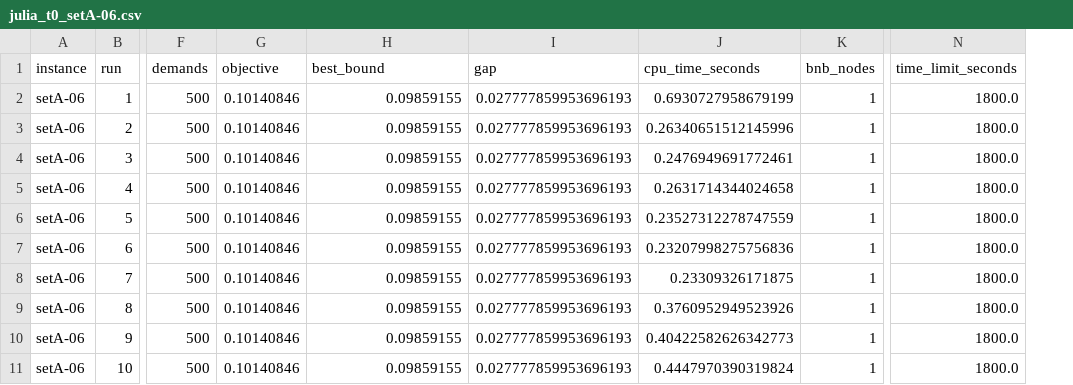
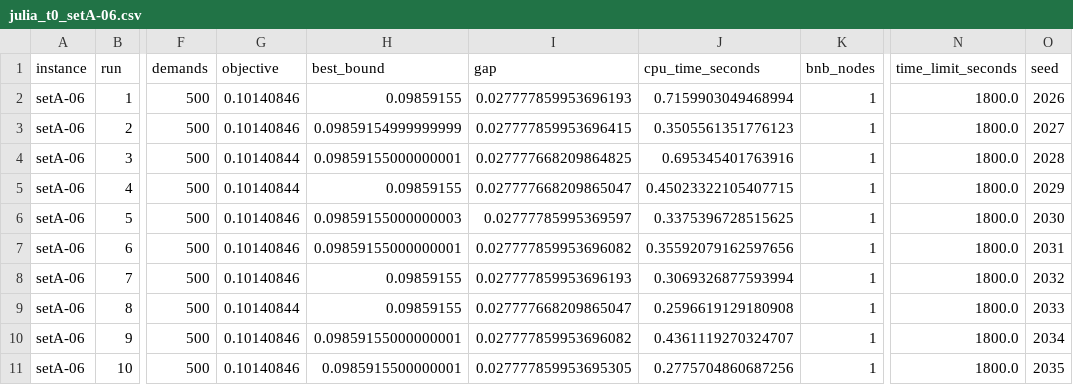
Before and after one commit to vuongminh1907/submit, a CSV file: results/julia_t0_setA-06.csv, drawn as a sheet; only a part is shown, gaps mark what is left out; the diff names each change by its address in the sheet, - before the commit and + after, or states it on an @@ line.

```diff
--- a/results/julia_t0_setA-06.csv
+++ b/results/julia_t0_setA-06.csv
+column O (seed), rows 2-11: 2026 | 2027 | 2028 | 2029 | 2030 | 2031 | 2032 | 2033 | 2034 | 2035
-J2 (cpu_time_seconds): 0.6930727958679199
+J2 (cpu_time_seconds): 0.7159903049468994
-H3 (best_bound): 0.09859155
+H3 (best_bound): 0.09859154999999999
-I3 (gap): 0.027777859953696193
+I3 (gap): 0.027777859953696415
-J3 (cpu_time_seconds): 0.26340651512145996
+J3 (cpu_time_seconds): 0.3505561351776123
-G4:G5 (objective): 0.10140846
+G4:G5 (objective): 0.10140844
-H4 (best_bound): 0.09859155
+H4 (best_bound): 0.09859155000000001
-I4 (gap): 0.027777859953696193
+I4 (gap): 0.027777668209864825
-J4 (cpu_time_seconds): 0.2476949691772461
+J4 (cpu_time_seconds): 0.695345401763916
-I5 (gap): 0.027777859953696193
+I5 (gap): 0.027777668209865047
-J5 (cpu_time_seconds): 0.2631714344024658
+J5 (cpu_time_seconds): 0.45023322105407715
-H6 (best_bound): 0.09859155
+H6 (best_bound): 0.09859155000000003
-I6 (gap): 0.027777859953696193
+I6 (gap): 0.02777785995369597
-J6 (cpu_time_seconds): 0.23527312278747559
+J6 (cpu_time_seconds): 0.3375396728515625
-H7 (best_bound): 0.09859155
+H7 (best_bound): 0.09859155000000001
-I7 (gap): 0.027777859953696193
+I7 (gap): 0.027777859953696082
-J7 (cpu_time_seconds): 0.23207998275756836
+J7 (cpu_time_seconds): 0.35592079162597656
-J8 (cpu_time_seconds): 0.23309326171875
+J8 (cpu_time_seconds): 0.3069326877593994
-G9 (objective): 0.10140846
+G9 (objective): 0.10140844
-I9 (gap): 0.027777859953696193
+I9 (gap): 0.027777668209865047
-J9 (cpu_time_seconds): 0.3760952949523926
+J9 (cpu_time_seconds): 0.2596619129180908
-H10 (best_bound): 0.09859155
+H10 (best_bound): 0.09859155000000001
-I10 (gap): 0.027777859953696193
+I10 (gap): 0.027777859953696082
-J10 (cpu_time_seconds): 0.40422582626342773
+J10 (cpu_time_seconds): 0.4361119270324707
-H11 (best_bound): 0.09859155
+H11 (best_bound): 0.0985915500000001
-I11 (gap): 0.027777859953696193
+I11 (gap): 0.027777859953695305
-J11 (cpu_time_seconds): 0.4447970390319824
+J11 (cpu_time_seconds): 0.2775704860687256
```
Also changed, not shown: results/julia_t0_setA-04.csv, results/julia_t0_setA-08.csv, 12 other files.
